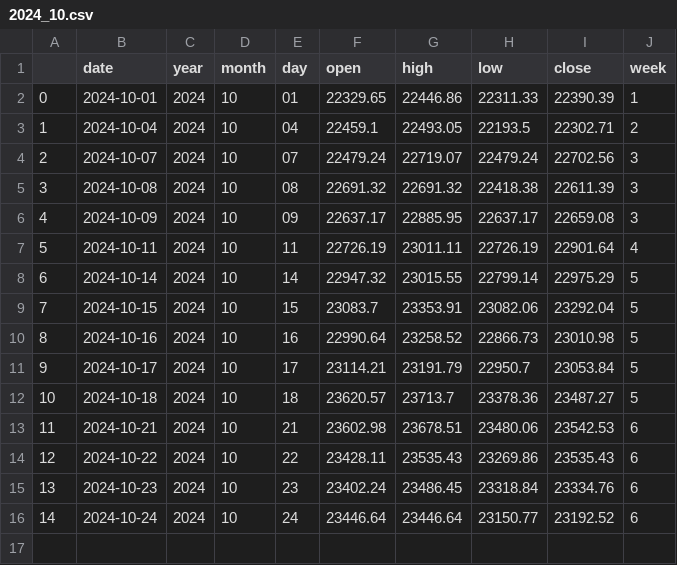
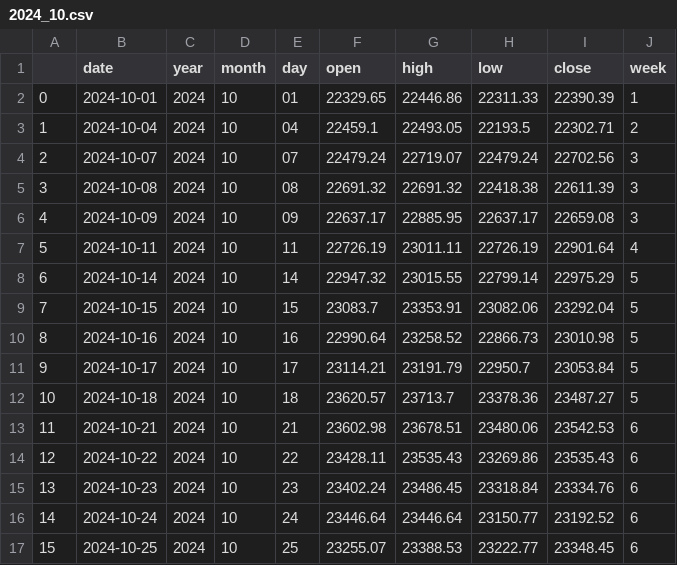
Before and after one commit to Lisa06010416/FinancialIndicators, a CSV file: TAIEX_data/day/2024_10.csv, drawn as a sheet.

Commit message:
update data ...

```diff
--- a/TAIEX_data/day/2024_10.csv
+++ b/TAIEX_data/day/2024_10.csv
@@ -16 +16,2 @@
 14,2024-10-24,2024,10,24,23446.64,23446.64,23150.77,23192.52,6
+15,2024-10-25,2024,10,25,23255.07,23388.53,23222.77,23348.45,6
```
Also changed, not shown: TAIEX_data/month/2024.csv, TAIEX_data/week/2024.csv.
